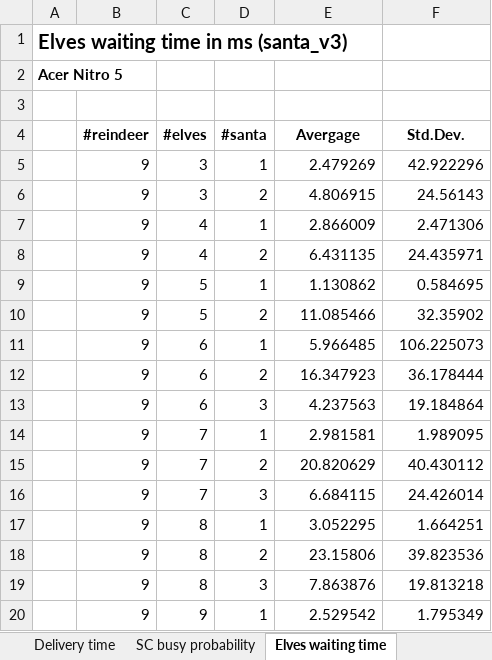
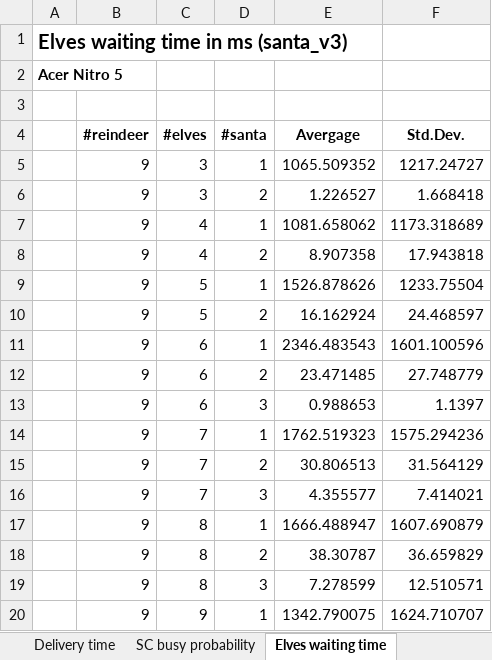
Before and after one commit to fedebrando/SantaClausProblem, an Excel workbook: stats/statistics.xlsx, sheet Elves waiting time, drawn as a sheet; only a part is shown; values as stored, in another font and other column widths than the file's, no borders; charts and pictures and table styles not drawn; the diff covers the shown part only; the diff names each change by its address in the sheet, - before the commit and + after, or states it on an @@ line.

```diff
--- a/stats/statistics.xlsx (sheet Elves waiting time)
+++ b/stats/statistics.xlsx (sheet Elves waiting time)
-E5 (Avergage): 2.479269
+E5 (Avergage): 1065.509352
-F5 (Std.Dev.): 42.922296
+F5 (Std.Dev.): 1217.24727
-E6 (Avergage): 4.806915
+E6 (Avergage): 1.226527
-F6 (Std.Dev.): 24.56143
+F6 (Std.Dev.): 1.668418
-E7 (Avergage): 2.866009
+E7 (Avergage): 1081.658062
-F7 (Std.Dev.): 2.471306
+F7 (Std.Dev.): 1173.318689
-E8 (Avergage): 6.431135
+E8 (Avergage): 8.907358
-F8 (Std.Dev.): 24.435971
+F8 (Std.Dev.): 17.943818
-E9 (Avergage): 1.130862
+E9 (Avergage): 1526.878626
-F9 (Std.Dev.): 0.584695
+F9 (Std.Dev.): 1233.75504
-E10 (Avergage): 11.085466
+E10 (Avergage): 16.162924
-F10 (Std.Dev.): 32.35902
+F10 (Std.Dev.): 24.468597
-E11 (Avergage): 5.966485
+E11 (Avergage): 2346.483543
-F11 (Std.Dev.): 106.225073
+F11 (Std.Dev.): 1601.100596
-E12 (Avergage): 16.347923
+E12 (Avergage): 23.471485
-F12 (Std.Dev.): 36.178444
+F12 (Std.Dev.): 27.748779
-E13 (Avergage): 4.237563
+E13 (Avergage): 0.988653
-F13 (Std.Dev.): 19.184864
+F13 (Std.Dev.): 1.1397
-E14 (Avergage): 2.981581
+E14 (Avergage): 1762.519323
-F14 (Std.Dev.): 1.989095
+F14 (Std.Dev.): 1575.294236
-E15 (Avergage): 20.820629
+E15 (Avergage): 30.806513
-F15 (Std.Dev.): 40.430112
+F15 (Std.Dev.): 31.564129
-E16 (Avergage): 6.684115
+E16 (Avergage): 4.355577
-F16 (Std.Dev.): 24.426014
+F16 (Std.Dev.): 7.414021
-E17 (Avergage): 3.052295
+E17 (Avergage): 1666.488947
-F17 (Std.Dev.): 1.664251
+F17 (Std.Dev.): 1607.690879
-E18 (Avergage): 23.15806
+E18 (Avergage): 38.30787
-F18 (Std.Dev.): 39.823536
+F18 (Std.Dev.): 36.659829
-E19 (Avergage): 7.863876
+E19 (Avergage): 7.278599
-F19 (Std.Dev.): 19.813218
+F19 (Std.Dev.): 12.510571
-E20 (Avergage): 2.529542
+E20 (Avergage): 1342.790075
-F20 (Std.Dev.): 1.795349
+F20 (Std.Dev.): 1624.710707
```
Also changed, not shown: 64 edited cells elsewhere in this sheet, other sheet tabs, charts or pictures, 1 other file.
